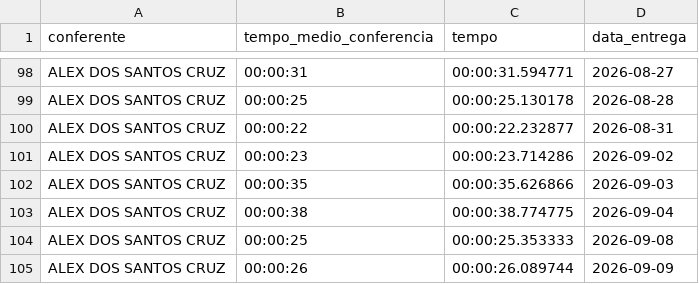
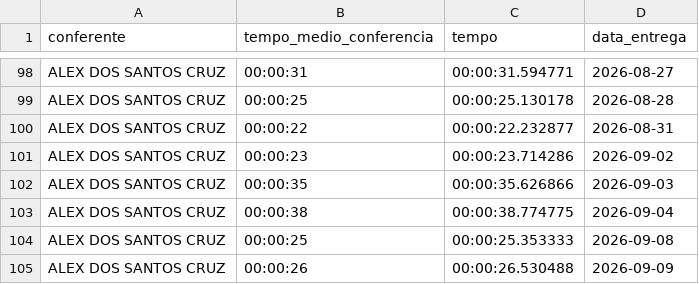
Before and after one commit to diogojfr/report-picking-process, a CSV file: data/media_conf_dia.csv, drawn as a sheet; only a part is shown, gaps mark what is left out.

```diff
--- a/data/media_conf_dia.csv
+++ b/data/media_conf_dia.csv
@@ -104,2 +104,2 @@ ALEX DOS SANTOS CRUZ,"00:00:38","00:00:38.774775",2026-09-04
 ALEX DOS SANTOS CRUZ,"00:00:25","00:00:25.353333",2026-09-08
-ALEX DOS SANTOS CRUZ,"00:00:26","00:00:26.089744",2026-09-09
+ALEX DOS SANTOS CRUZ,"00:00:26","00:00:26.530488",2026-09-09
```
Also changed, not shown: data/caixa_hora.csv, data/conf_registros.csv, 8 other files.
